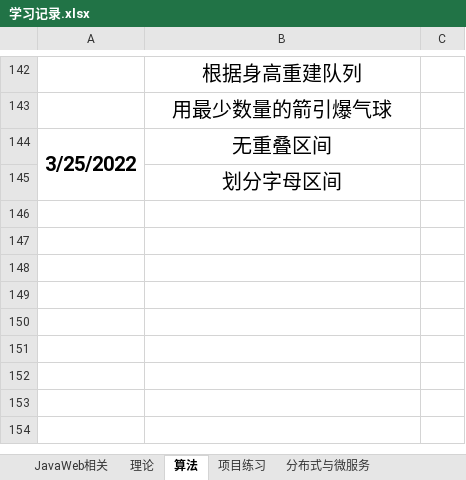
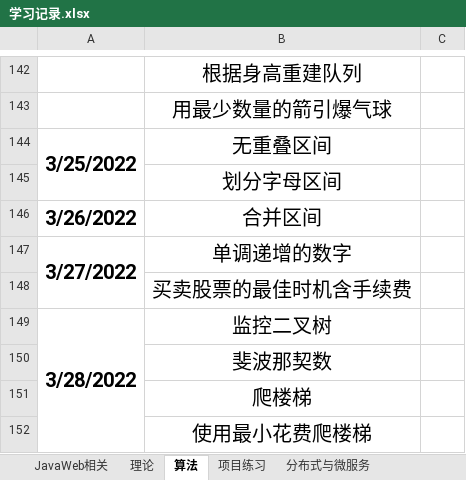
Before and after one commit to pollyer/ComputerLearningResources, an Excel workbook: 学习记录.xlsx, sheet 算法, drawn as a sheet; only a part is shown, gaps mark what is left out; values as stored, in another font and other column widths than the file's, no borders; the diff names each change by its address in the sheet, - before the commit and + after, or states it on an @@ line.

```diff
--- a/学习记录.xlsx (sheet 算法)
+++ b/学习记录.xlsx (sheet 算法)
+row 146: 3/26/2022 | 合并区间
+row 147: 3/27/2022 | 单调递增的数字
+row 148:  | 买卖股票的最佳时机含手续费
+row 149: 3/28/2022 | 监控二叉树
+row 150:  | 斐波那契数
+row 151:  | 爬楼梯
+row 152:  | 使用最小花费爬楼梯
```
Also changed, not shown: sheet JavaWeb相关, sheet 理论, 4 other files.
